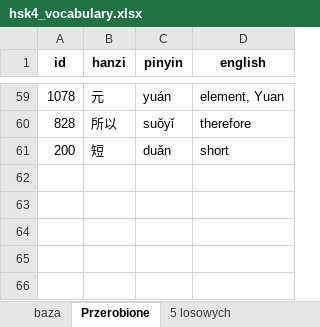
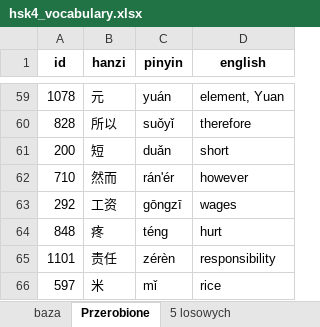
Before and after one commit to ArturDzieciol/studying_chinese, an Excel workbook: hsk4_vocabulary.xlsx, sheet Przerobione, drawn as a sheet; only a part is shown, gaps mark what is left out; values as stored, in another font and other column widths than the file's, no borders; the diff names each change by its address in the sheet, - before the commit and + after, or states it on an @@ line.

Commit message:
Added 5 another words to "przerobione"

```diff
--- a/hsk4_vocabulary.xlsx (sheet Przerobione)
+++ b/hsk4_vocabulary.xlsx (sheet Przerobione)
+row 62: 710 | 然而 | rán'ér | however
+row 63: 292 | 工资 | gōngzī | wages
+row 64: 848 | 疼 | téng | hurt
+row 65: 1101 | 责任 | zérèn | responsibility
+row 66: 597 | 米 | mǐ | rice
```
Also changed, not shown: sheet 5 losowych.
